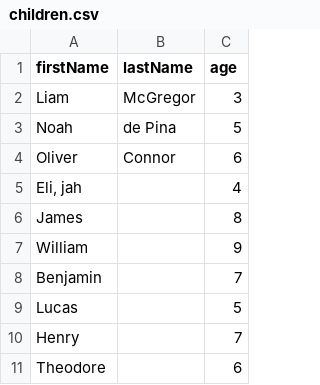
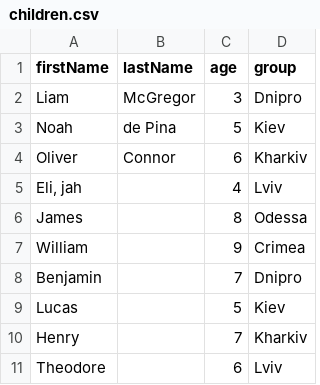
Before and after one commit to kyrrylo/learn-python-hillel-21-02-2023, a CSV file: lesson_12/children.csv, drawn as a sheet; only a part is shown; the diff names each change by its address in the sheet, - before the commit and + after, or states it on an @@ line.

```diff
--- a/lesson_12/children.csv
+++ b/lesson_12/children.csv
+column D (group), rows 2-11: Dnipro | Kiev | Kharkiv | Lviv | Odessa | Crimea | Dnipro | Kiev | Kharkiv | Lviv
```
Also changed, not shown: 2 other files.
